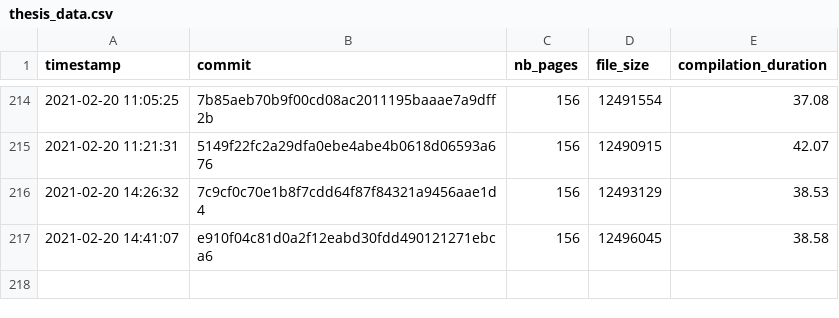
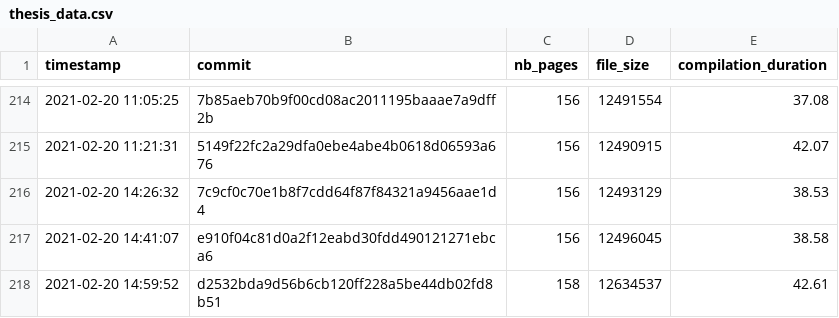
Before and after one commit to Ezibenroc/thesis, a CSV file: build/thesis_data.csv, drawn as a sheet; only a part is shown, gaps mark what is left out; the diff names each change by its address in the sheet, - before the commit and + after, or states it on an @@ line.

Commit message:
New compilation

```diff
--- a/build/thesis_data.csv
+++ b/build/thesis_data.csv
+row 218: 2021-02-20 14:59:52 | d2532bda9d56b6cb120ff228a5be44db02fd8b51 | 158 | 12634537 | 42.61
```
Also changed, not shown: 2 other files.
